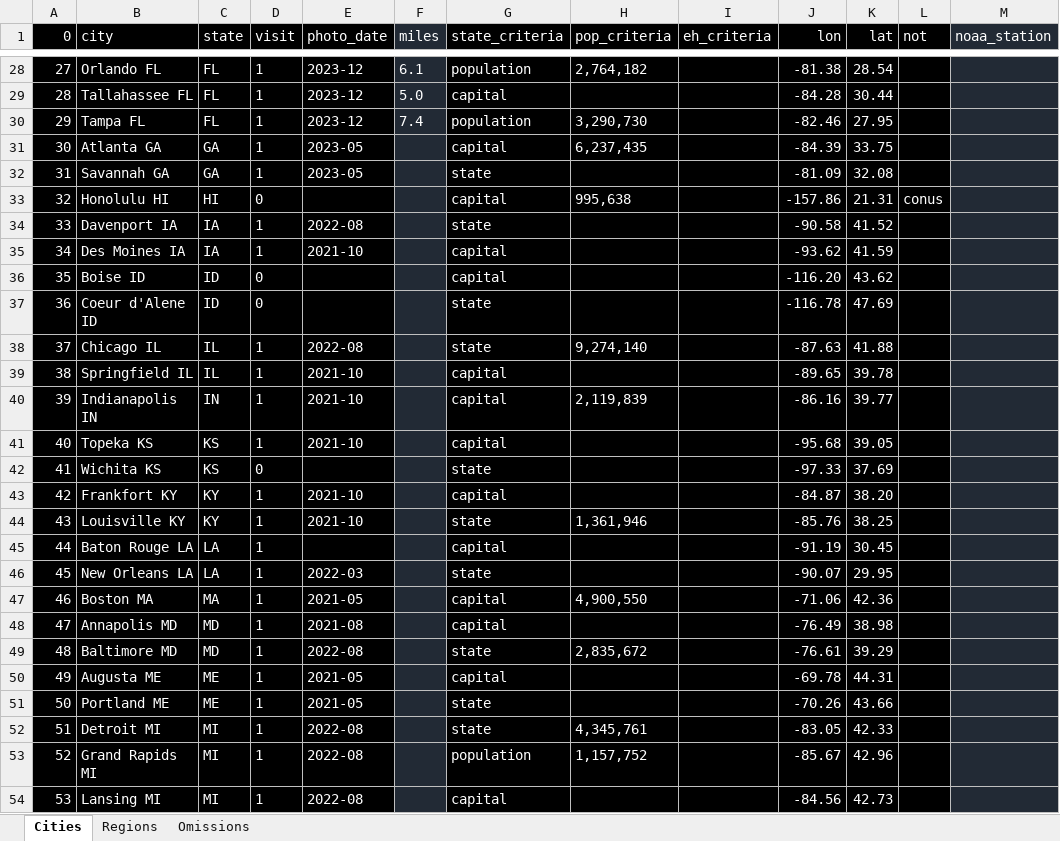
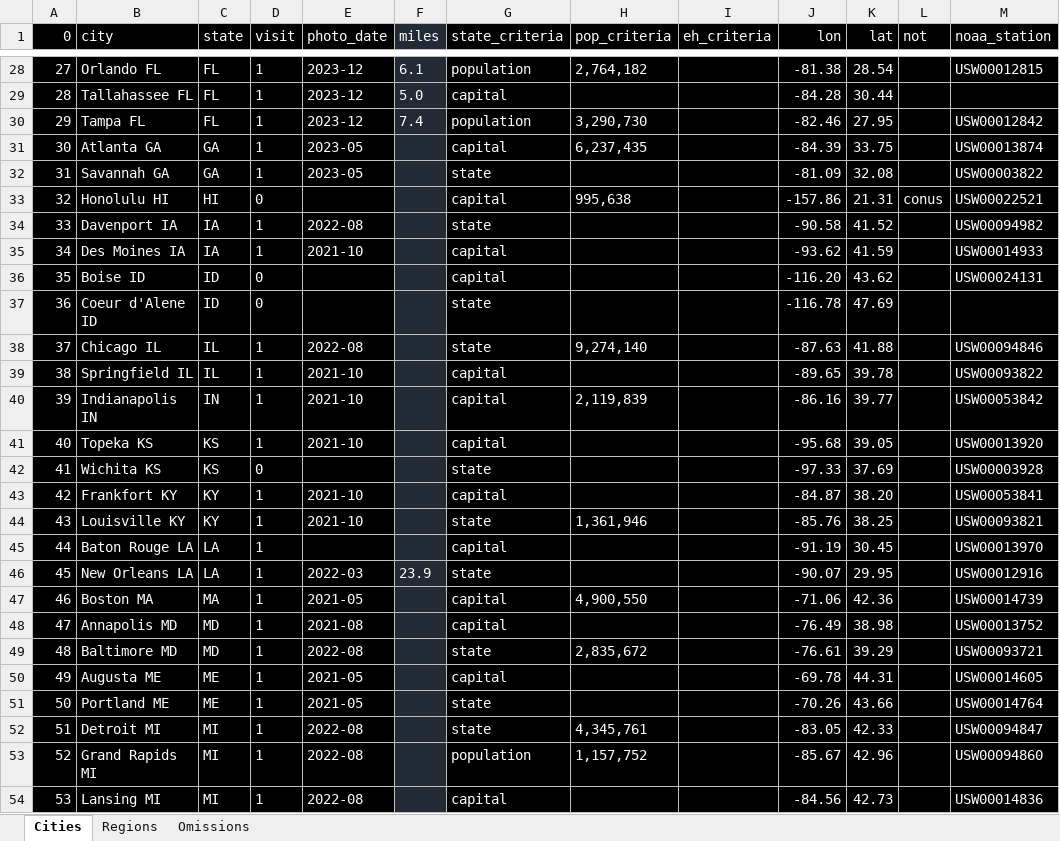
Before and after one commit to sjoshuam/roadtrips, an Excel workbook: io_in/city_list.xlsx, sheet Cities, drawn as a sheet; only a part is shown, gaps mark what is left out; values as stored, in another font and other column widths than the file's, no borders; the diff covers the shown part only; the diff names each change by its address in the sheet, - before the commit and + after, or states it on an @@ line.

```diff
--- a/io_in/city_list.xlsx (sheet Cities)
+++ b/io_in/city_list.xlsx (sheet Cities)
-M1:M54 fill: #222A35
+M1:M54 fill: #000000
-M28 (noaa_station): (empty)
+M28 (noaa_station): USW00012815
-M30 (noaa_station): (empty)
+M30 (noaa_station): USW00012842
-M31 (noaa_station): (empty)
+M31 (noaa_station): USW00013874
-M32 (noaa_station): (empty)
+M32 (noaa_station): USW00003822
-M33 (noaa_station): (empty)
+M33 (noaa_station): USW00022521
-M34 (noaa_station): (empty)
+M34 (noaa_station): USW00094982
-M35 (noaa_station): (empty)
+M35 (noaa_station): USW00014933
-M36 (noaa_station): (empty)
+M36 (noaa_station): USW00024131
-M38 (noaa_station): (empty)
+M38 (noaa_station): USW00094846
-M39 (noaa_station): (empty)
+M39 (noaa_station): USW00093822
-M40 (noaa_station): (empty)
+M40 (noaa_station): USW00053842
-M41 (noaa_station): (empty)
+M41 (noaa_station): USW00013920
-M42 (noaa_station): (empty)
+M42 (noaa_station): USW00003928
-M43 (noaa_station): (empty)
+M43 (noaa_station): USW00053841
-M44 (noaa_station): (empty)
+M44 (noaa_station): USW00093821
-M45 (noaa_station): (empty)
+M45 (noaa_station): USW00013970
-F46 (miles): (empty)
+F46 (miles): 23.9
-M46 (noaa_station): (empty)
+M46 (noaa_station): USW00012916
-M47 (noaa_station): (empty)
+M47 (noaa_station): USW00014739
-M48 (noaa_station): (empty)
+M48 (noaa_station): USW00013752
-M49 (noaa_station): (empty)
+M49 (noaa_station): USW00093721
-M50 (noaa_station): (empty)
+M50 (noaa_station): USW00014605
-M51 (noaa_station): (empty)
+M51 (noaa_station): USW00014764
-M52 (noaa_station): (empty)
+M52 (noaa_station): USW00094847
-M53 (noaa_station): (empty)
+M53 (noaa_station): USW00094860
-M54 (noaa_station): (empty)
+M54 (noaa_station): USW00014836
```
Also changed, not shown: 89 edited cells and cell formats elsewhere in this sheet, 10 other files.
